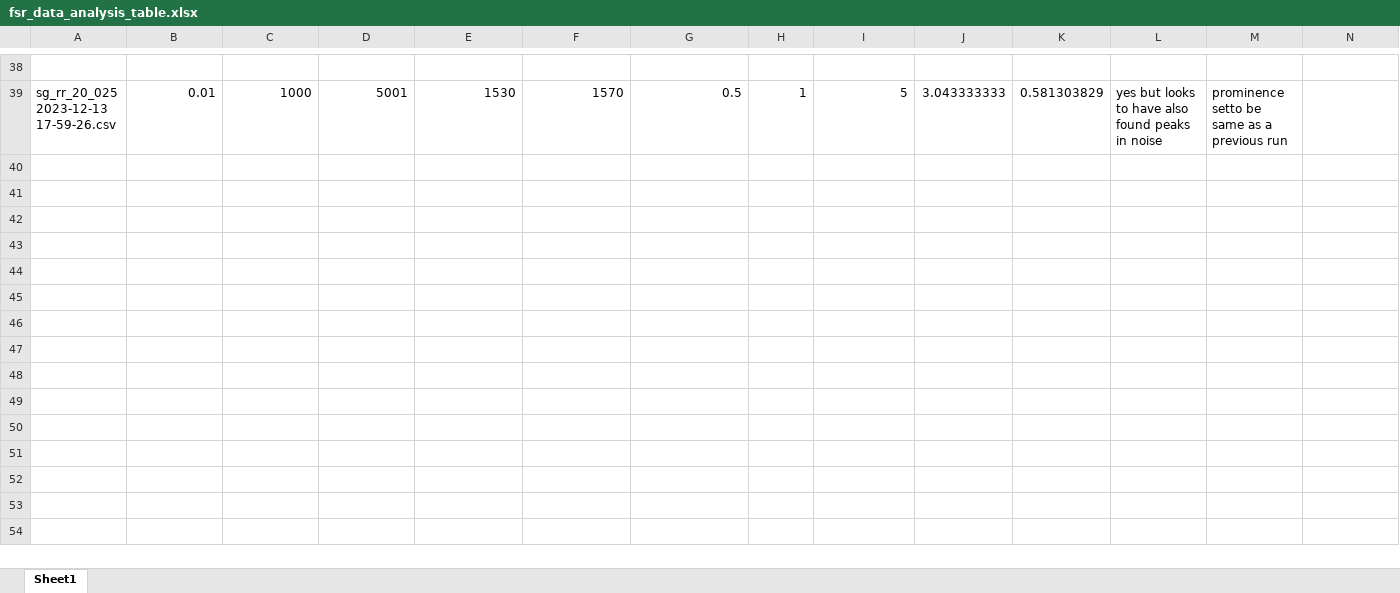
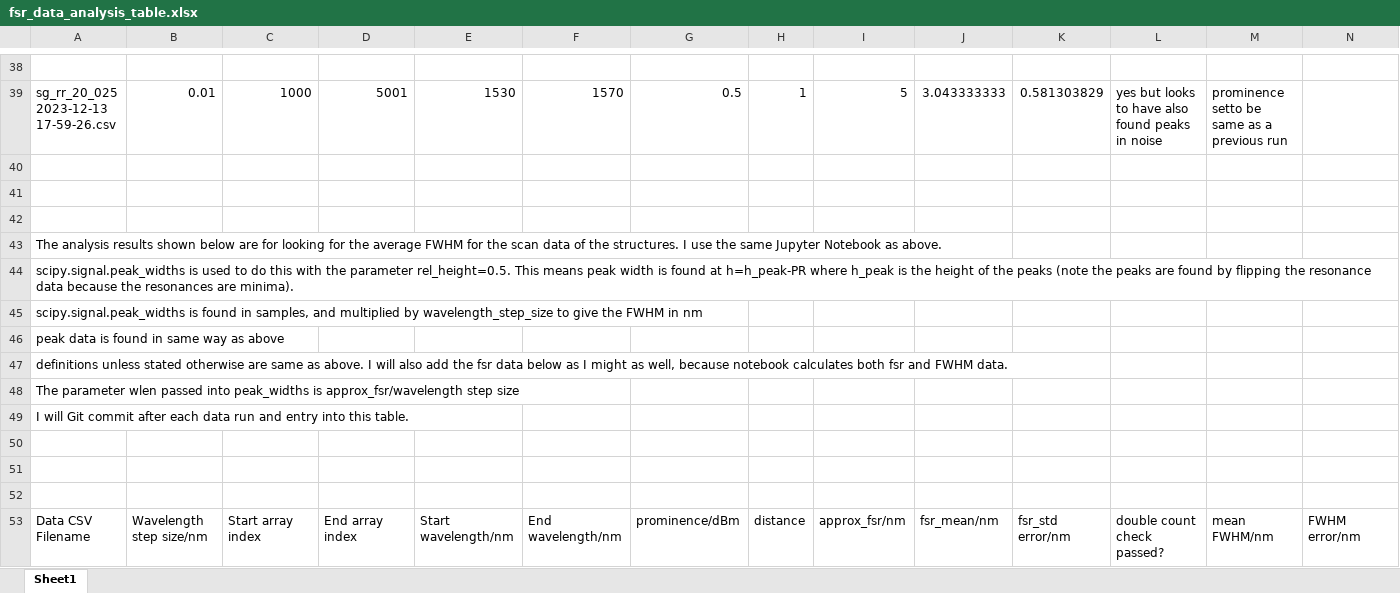
Before and after one commit to tdasanjh/team-chip-project, an Excel workbook: data_analysis/fsr_data_analysis_table.xlsx, sheet Sheet1, drawn as a sheet; only a part is shown, gaps mark what is left out; values as stored, in another font and other column widths than the file's, no borders; the diff names each change by its address in the sheet, - before the commit and + after, or states it on an @@ line.

Commit message:
setting up excel file ready for FWHM runs

```diff
--- a/data_analysis/fsr_data_analysis_table.xlsx (sheet Sheet1)
+++ b/data_analysis/fsr_data_analysis_table.xlsx (sheet Sheet1)
+row 40: (empty)
+row 41: (empty)
+row 42: (empty)
+row 43: The analysis results shown below are for looking for the average FWHM for the scan data of the structures. I use the same Jupyter Notebook as above.
+row 44: scipy.signal.peak_widths is used to do this with the parameter rel_height=0.5. This means peak width is found at h=h_peak-PR where h_peak is the height of the peaks (note the peaks are found by flipping the resonance data because the resonances are minima).
+row 45: scipy.signal.peak_widths is found in samples, and multiplied by wavelength_step_size to give the FWHM in nm
+row 46: peak data is found in same way as above
+row 47: definitions unless stated otherwise are same as above. I will also add the fsr data below as I might as well, because notebook calculates both fsr and FWHM data.
+row 48: The parameter wlen passed into peak_widths is approx_fsr/wavelength step size
+row 49: I will Git commit after each data run and entry into this table.
+row 50: (empty)
+row 51: (empty)
+row 52: (empty)
+row 53: Data CSV Filename | Wavelength step size/nm | Start array index | End array index | Start wavelength/nm | End wavelength/nm | prominence/dBm | distance | approx_fsr/nm | fsr_mean/nm | fsr_std error/nm | double count check passed? | mean FWHM/nm | FWHM error/nm
```
